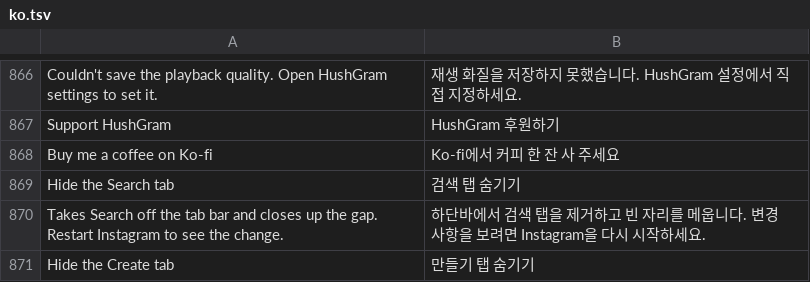
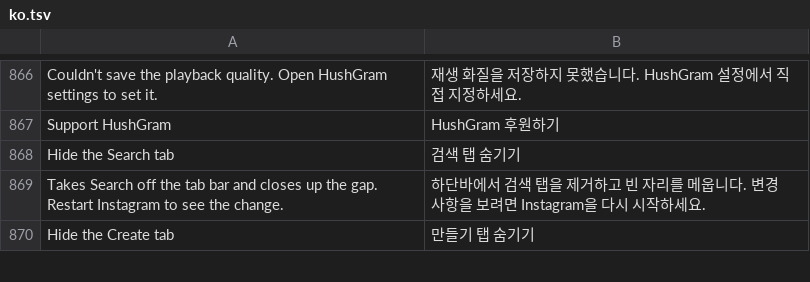
Before and after one commit to Aholicknight/HushGram, a TSV file: extensions/shared/library/src/main/l10n/ko.tsv, drawn as a sheet; only a part is shown, gaps mark what is left out; the diff names each change by its address in the sheet, - before the commit and + after, or states it on an @@ line.

Commit message:
feat(settings): Support HushGram is its name alone
The row at the end of settings keeps opening the Ko-fi page. The line
under it, Buy me a coffee on Ko-fi, is gone, and its six translations
with it. A search for coffee still finds the row through its aliases.

```diff
--- a/extensions/shared/library/src/main/l10n/ko.tsv
+++ b/extensions/shared/library/src/main/l10n/ko.tsv
-row 868: Buy me a coffee on Ko-fi | Ko-fi에서 커피 한 잔 사 주세요
```
Also changed, not shown: extensions/shared/library/src/main/l10n/de.tsv, extensions/shared/library/src/main/l10n/es.tsv, 7 other files.
